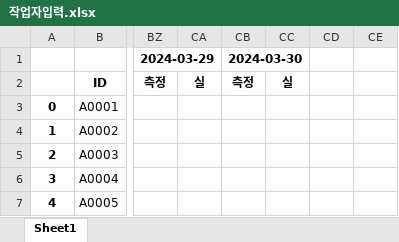
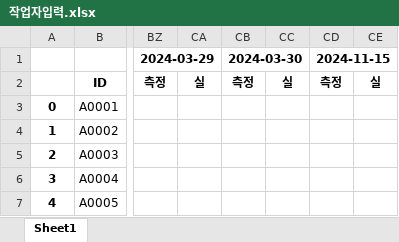
Before and after one commit to abcd00ou/Dong.github.io, an Excel workbook: static/data/작업공수/작업자입력.xlsx, sheet Sheet1, drawn as a sheet; only a part is shown, gaps mark what is left out; values as stored, in another font and other column widths than the file's, no borders; the diff names each change by its address in the sheet, - before the commit and + after, or states it on an @@ line.

```diff
--- a/static/data/작업공수/작업자입력.xlsx (sheet Sheet1)
+++ b/static/data/작업공수/작업자입력.xlsx (sheet Sheet1)
-CD1: (empty)
+CD1: 2024-11-15
+CD1:CE1 merged
-CD2 (2024-11-15): (empty)
+CD2 (2024-11-15): 측정
-CE2: (empty)
+CE2: 실
```
Also changed, not shown: static/data/작업공수/작업입력.xlsx, 19 other files.
